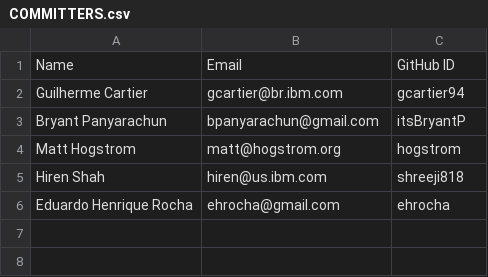
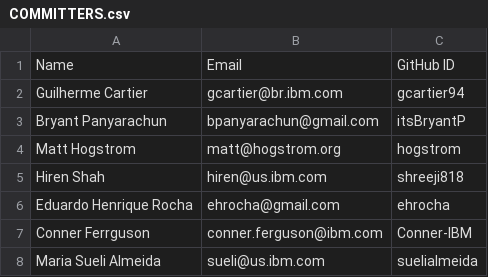
Before and after one commit to openmainframeproject/zorow, a CSV file: COMMITTERS.csv, drawn as a sheet.

Commit message:
Update COMMITTERS.csv
Signed-off-by: John Mertic <jmertic@linuxfoundation.org>

```diff
--- a/COMMITTERS.csv
+++ b/COMMITTERS.csv
@@ -6 +6,3 @@ Hiren Shah,hiren@us.ibm.com,shreeji818
 Eduardo Henrique Rocha,ehrocha@gmail.com,ehrocha
+Conner Ferrguson, conner.ferguson@ibm.com, Conner-IBM
+Maria Sueli Almeida, sueli@us.ibm.com, suelialmeida
```
